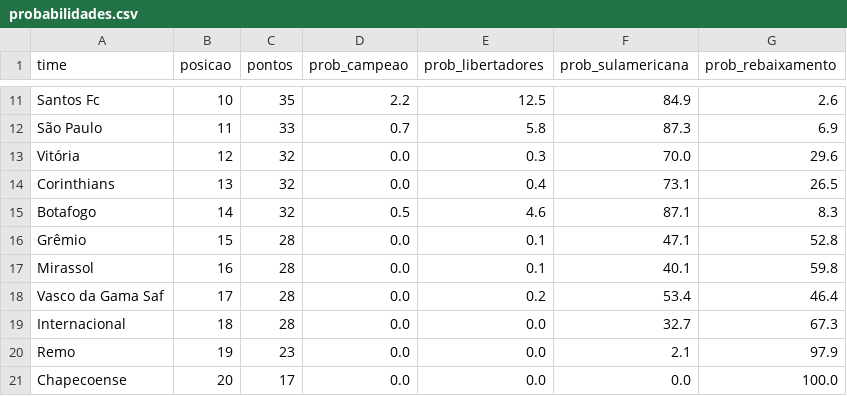
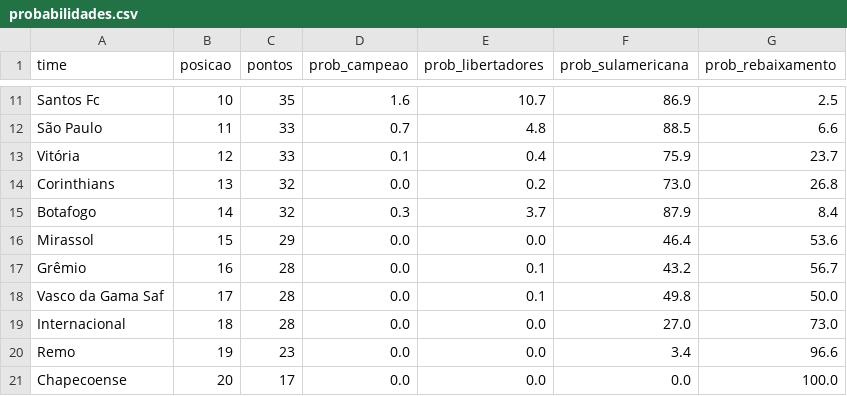
Before and after one commit to MayaraCAlmeida/brasileirao-2026-pipeline, a CSV file: probabilidades.csv, drawn as a sheet; only a part is shown, gaps mark what is left out; removed rows and columns are numbered as before the commit, all else as after; the diff covers the shown part only; the diff names each change by its address in the sheet, - before the commit and + after, or states it on an @@ line.

```diff
--- a/probabilidades.csv
+++ b/probabilidades.csv
-D11 (prob_campeao): 2.2
+D11 (prob_campeao): 1.6
-E11 (prob_libertadores): 12.5
+E11 (prob_libertadores): 10.7
-F11 (prob_sulamericana): 84.9
+F11 (prob_sulamericana): 86.9
-G11 (prob_rebaixamento): 2.6
+G11 (prob_rebaixamento): 2.5
-E12 (prob_libertadores): 5.8
+E12 (prob_libertadores): 4.8
-F12 (prob_sulamericana): 87.3
+F12 (prob_sulamericana): 88.5
-G12 (prob_rebaixamento): 6.9
+G12 (prob_rebaixamento): 6.6
-C13 (pontos): 32
+C13 (pontos): 33
-D13 (prob_campeao): 0.0
+D13 (prob_campeao): 0.1
-E13 (prob_libertadores): 0.3
+E13 (prob_libertadores): 0.4
-F13 (prob_sulamericana): 70.0
+F13 (prob_sulamericana): 75.9
-G13 (prob_rebaixamento): 29.6
+G13 (prob_rebaixamento): 23.7
-E14 (prob_libertadores): 0.4
+E14 (prob_libertadores): 0.2
-F14 (prob_sulamericana): 73.1
+F14 (prob_sulamericana): 73.0
-G14 (prob_rebaixamento): 26.5
+G14 (prob_rebaixamento): 26.8
-D15 (prob_campeao): 0.5
+D15 (prob_campeao): 0.3
-E15 (prob_libertadores): 4.6
+E15 (prob_libertadores): 3.7
-F15 (prob_sulamericana): 87.1
+F15 (prob_sulamericana): 87.9
-G15 (prob_rebaixamento): 8.3
+G15 (prob_rebaixamento): 8.4
+row 16: Mirassol | 15 | 29 | 0.0 | 0.0 | 46.4 | 53.6
-B17 (posicao): 15
+B17 (posicao): 16
-F17 (prob_sulamericana): 47.1
+F17 (prob_sulamericana): 43.2
-G17 (prob_rebaixamento): 52.8
+G17 (prob_rebaixamento): 56.7
-row 17: Mirassol | 16 | 28 | 0.0 | 0.1 | 40.1 | 59.8
-E18 (prob_libertadores): 0.2
+E18 (prob_libertadores): 0.1
-F18 (prob_sulamericana): 53.4
+F18 (prob_sulamericana): 49.8
-G18 (prob_rebaixamento): 46.4
+G18 (prob_rebaixamento): 50.0
-F19 (prob_sulamericana): 32.7
+F19 (prob_sulamericana): 27.0
-G19 (prob_rebaixamento): 67.3
+G19 (prob_rebaixamento): 73.0
-F20 (prob_sulamericana): 2.1
+F20 (prob_sulamericana): 3.4
-G20 (prob_rebaixamento): 97.9
+G20 (prob_rebaixamento): 96.6
```
Also changed, not shown: 1 added row, 1 removed row and 24 edited cells elsewhere in this file, 1 other file.
